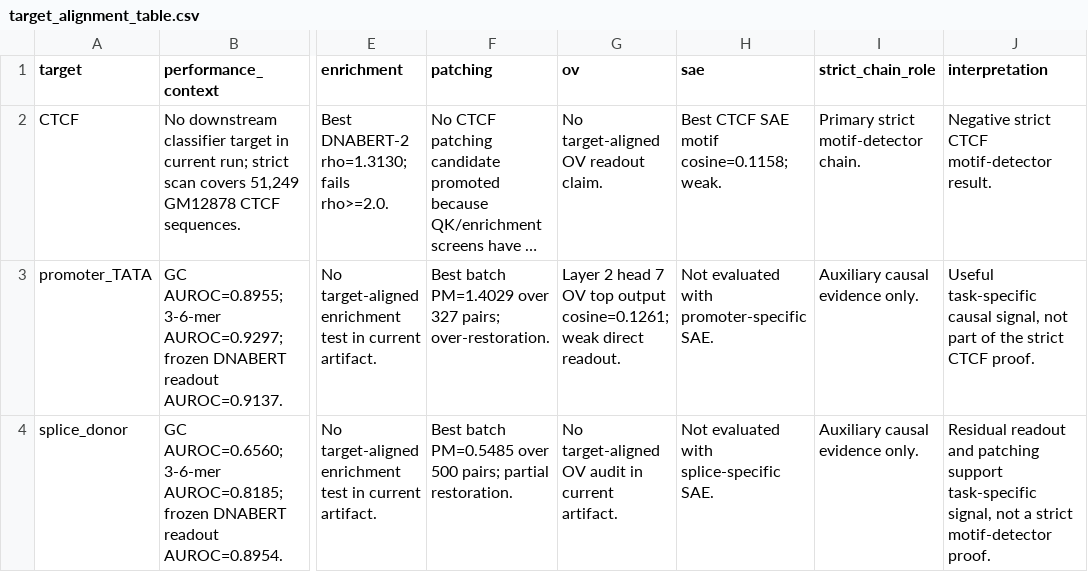
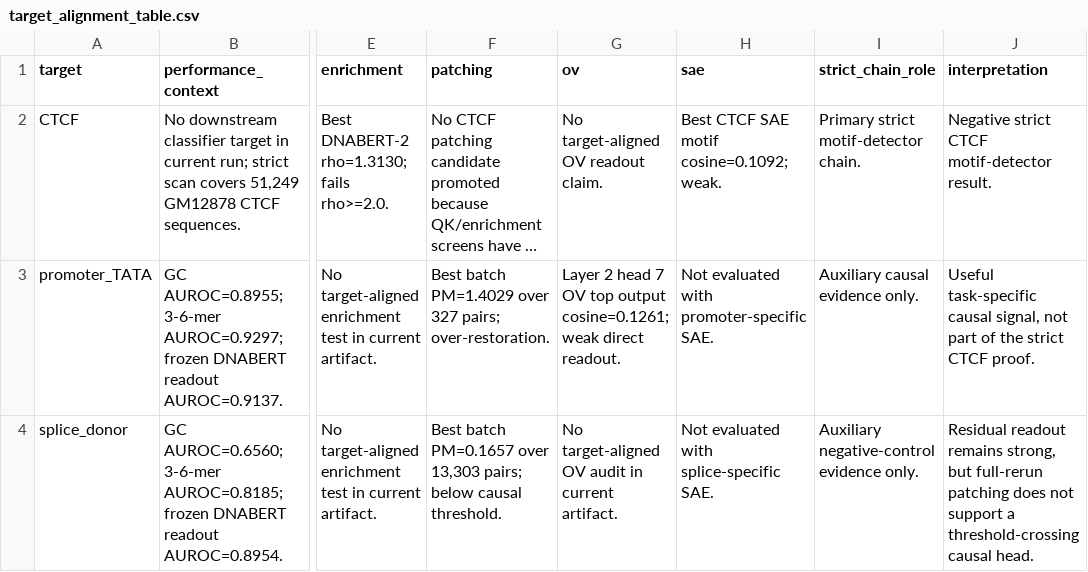
Before and after one commit to ArjunCodess/MINTS, a CSV file: results/tables/target_alignment_table.csv, drawn as a sheet; only a part is shown, gaps mark what is left out; long unchanged cells end in …; the diff names each change by its address in the sheet, - before the commit and + after, or states it on an @@ line.

```diff
--- a/results/tables/target_alignment_table.csv
+++ b/results/tables/target_alignment_table.csv
-H2 (sae): Best CTCF SAE motif cosine=0.1158; weak.
+H2 (sae): Best CTCF SAE motif cosine=0.1092; weak.
-F4 (patching): Best batch PM=0.5485 over 500 pairs; partial restoration.
+F4 (patching): Best batch PM=0.1657 over 13,303 pairs; below causal threshold.
-I4 (strict_chain_role): Auxiliary causal evidence only.
+I4 (strict_chain_role): Auxiliary negative-control evidence only.
-J4 (interpretation): Residual readout and patching support task-specific signal, not a strict motif-detector proof.
+J4 (interpretation): Residual readout remains strong, but full-rerun patching does not support a threshold-crossing causal head.
```
Also changed, not shown: results/tables/evidence_ledger.csv, results/tables/review_issue_matrix.csv.
